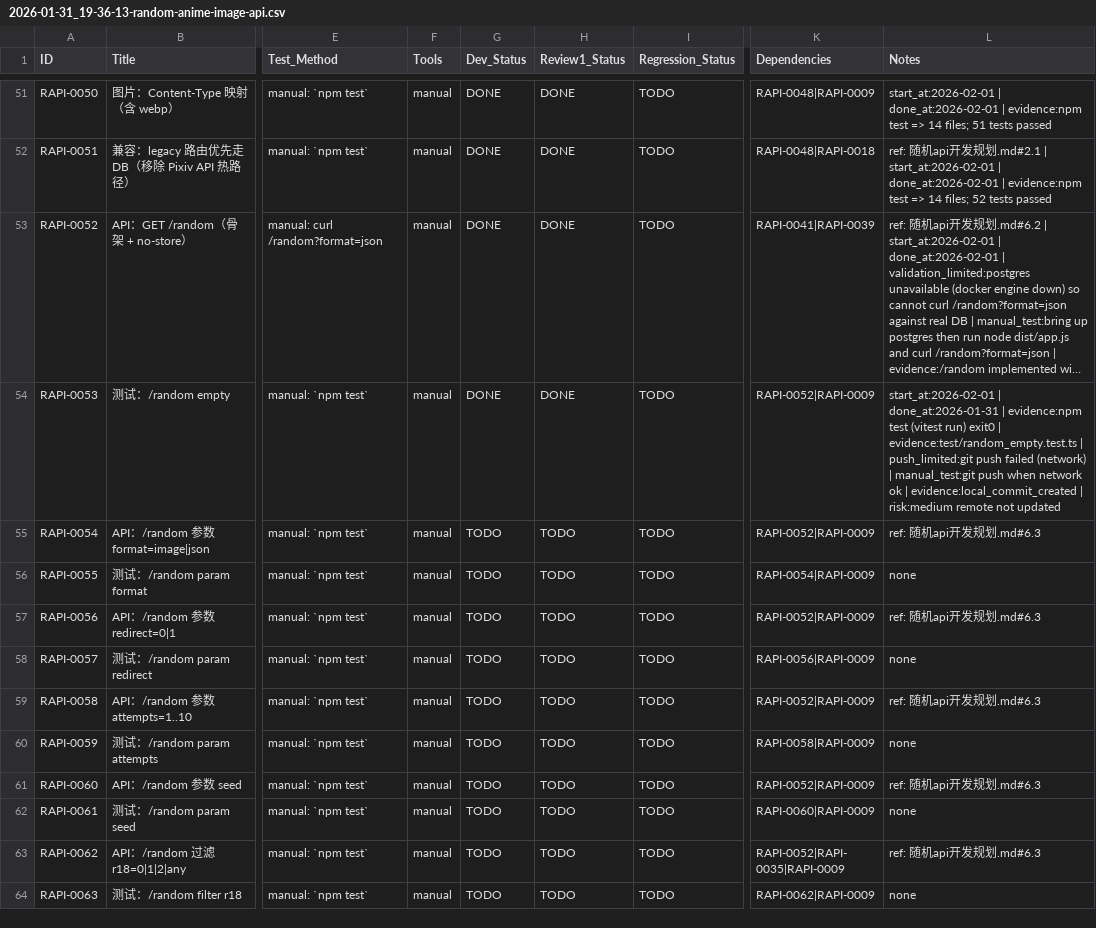
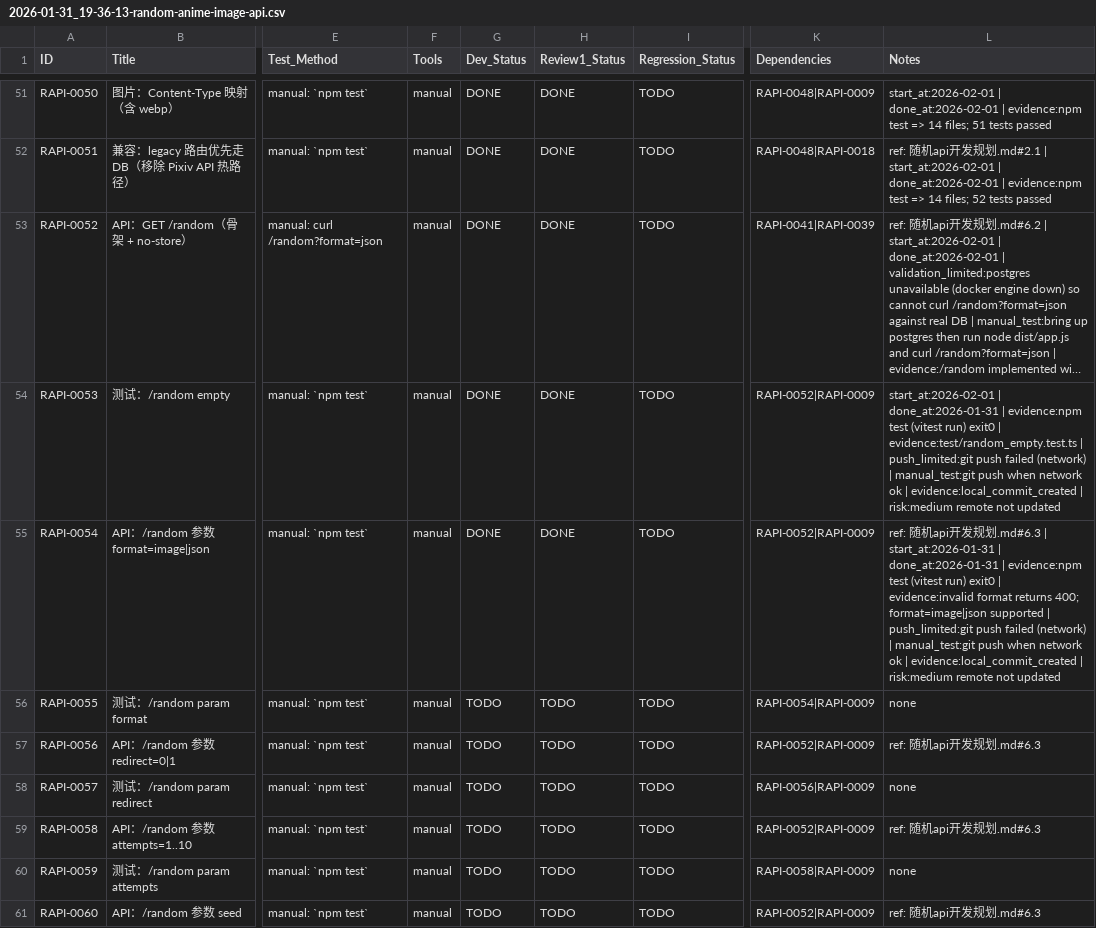
Before and after one commit to inliver233/Random-Pixiv-img-api, a CSV file: issues/2026-01-31_19-36-13-random-anime-image-api.csv, drawn as a sheet; only a part is shown, gaps mark what is left out; the shorter side is filled out with more unchanged rows; long unchanged cells end in …; the diff names each change by its address in the sheet, - before the commit and + after, or states it on an @@ line.

Commit message:
[RAPI-0054] API：/random 参数 format=image|json

```diff
--- a/issues/2026-01-31_19-36-13-random-anime-image-api.csv
+++ b/issues/2026-01-31_19-36-13-random-anime-image-api.csv
-G55 (Dev_Status): TODO
+G55 (Dev_Status): DONE
-H55 (Review1_Status): TODO
+H55 (Review1_Status): DONE
-L55 (Notes): …发规划.md#6.3
+L55 (Notes): …发规划.md#6.3 | start_at:2026-01-31 | done_at:2026-01-31 | evidence:npm test (vitest run) exit0 | evidence:invalid format returns 400; format=image|json supported | push_limited:git push failed (network) | manual_test:git push when network ok | evidence:local_commit_created | risk:medium remote not updated
```
Also changed, not shown: 3 other files.
